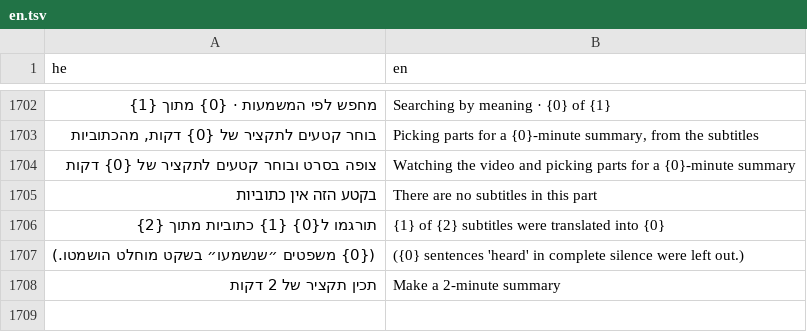
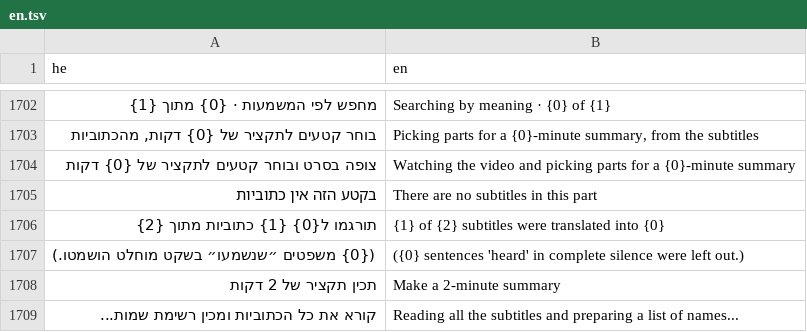
Before and after one commit to BeniaBot/subtitle-studio, a TSV file: build/lang/en.tsv, drawn as a sheet; only a part is shown, gaps mark what is left out; the diff names each change by its address in the sheet, - before the commit and + after, or states it on an @@ line.

```diff
--- a/build/lang/en.tsv
+++ b/build/lang/en.tsv
+row 1709: קורא את כל הכתוביות ומכין רשימת שמות... | Reading all the subtitles and preparing a list of names...
```
Also changed, not shown: 4 other files.
